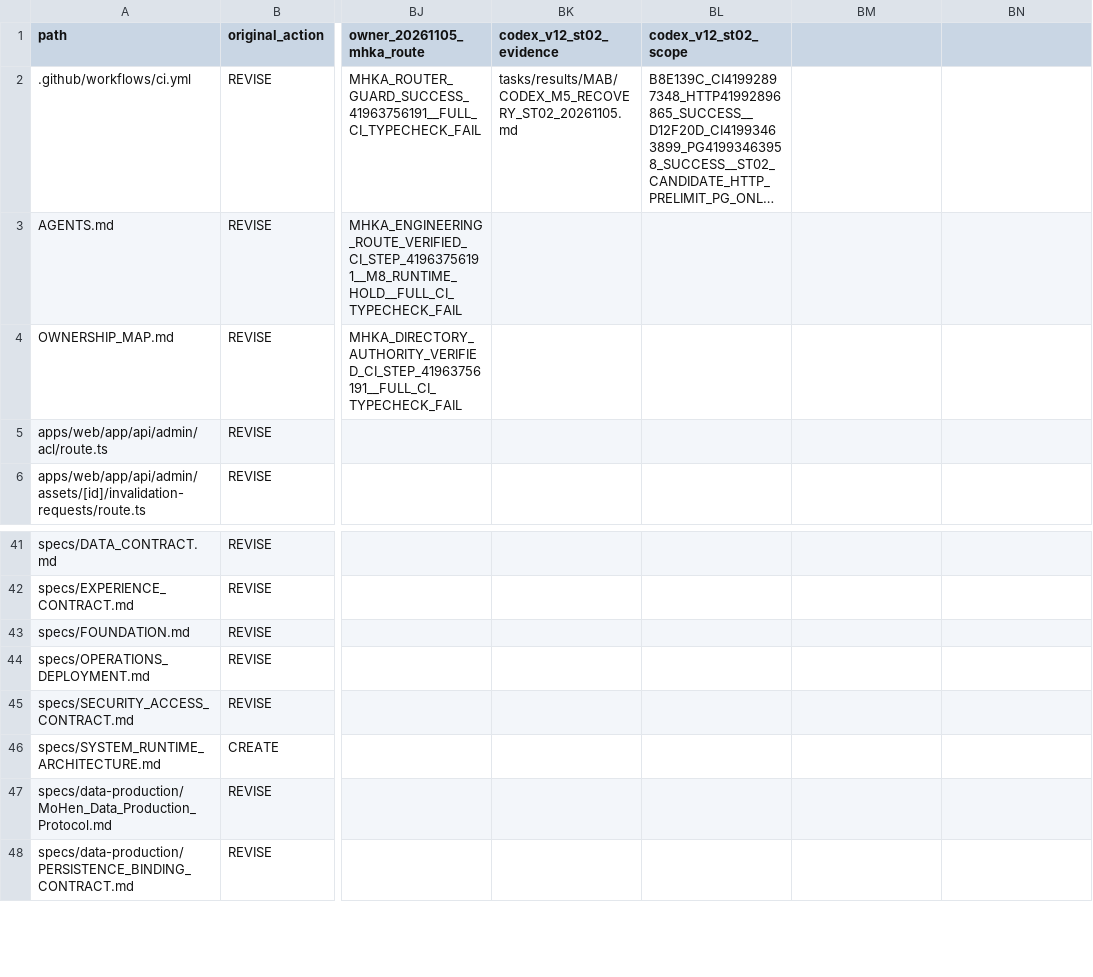
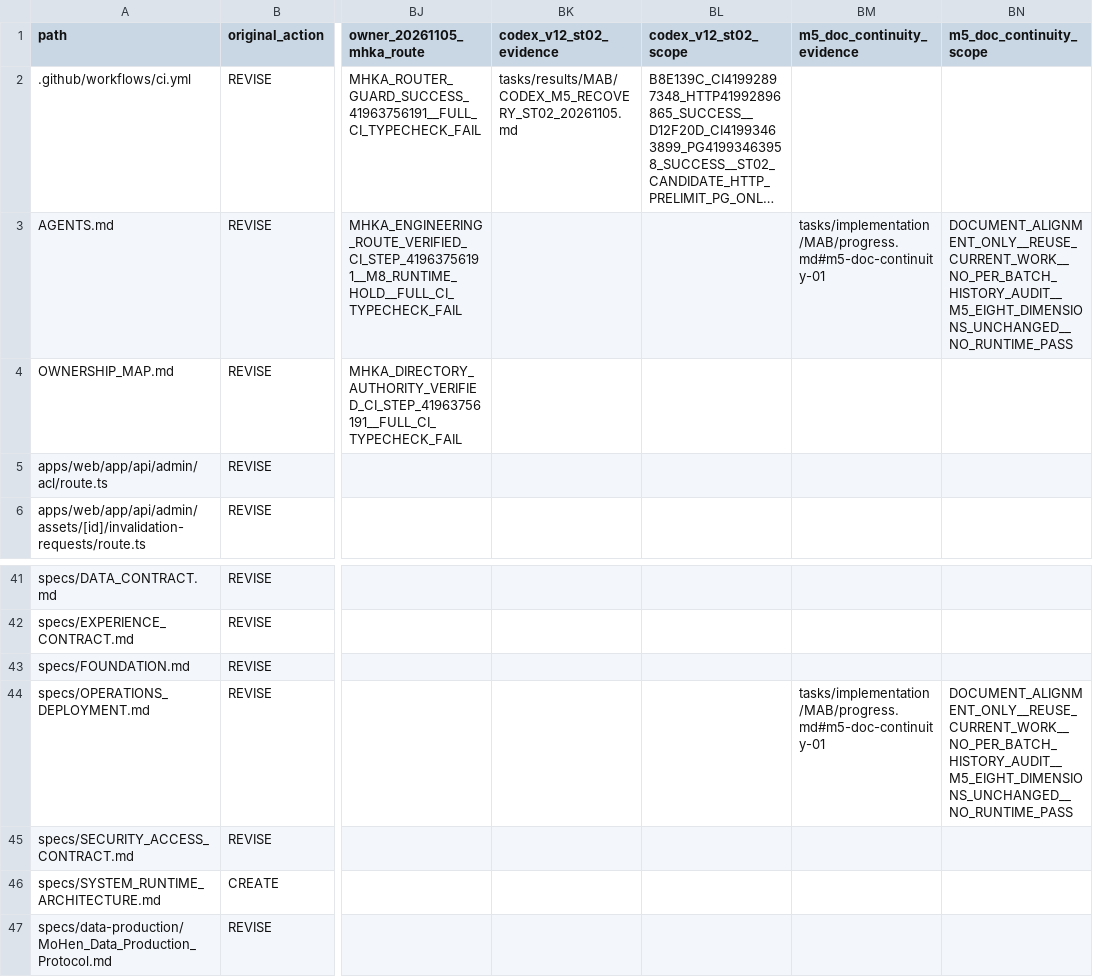
Before and after one commit to xiezuojie03-web/mohen-agent-2.0, a CSV file: tasks/implementation/MAB/target-diff.csv, drawn as a sheet; only a part is shown, gaps mark what is left out; the shorter side is filled out with more unchanged rows; long unchanged cells end in …; the diff names each change by its address in the sheet, - before the commit and + after, or states it on an @@ line.

```diff
--- a/tasks/implementation/MAB/target-diff.csv
+++ b/tasks/implementation/MAB/target-diff.csv
-BM1: (empty)
+BM1: m5_doc_continuity_evidence
-BN1: (empty)
+BN1: m5_doc_continuity_scope
-BM3 (m5_doc_continuity_evidence): (empty)
+BM3 (m5_doc_continuity_evidence): tasks/implementation/MAB/progress.md#m5-doc-continuity-01
-BN3 (m5_doc_continuity_scope): (empty)
+BN3 (m5_doc_continuity_scope): DOCUMENT_ALIGNMENT_ONLY__REUSE_CURRENT_WORK__NO_PER_BATCH_HISTORY_AUDIT__M5_EIGHT_DIMENSIONS_UNCHANGED__NO_RUNTIME_PASS
-BM44 (m5_doc_continuity_evidence): (empty)
+BM44 (m5_doc_continuity_evidence): tasks/implementation/MAB/progress.md#m5-doc-continuity-01
-BN44 (m5_doc_continuity_scope): (empty)
+BN44 (m5_doc_continuity_scope): DOCUMENT_ALIGNMENT_ONLY__REUSE_CURRENT_WORK__NO_PER_BATCH_HISTORY_AUDIT__M5_EIGHT_DIMENSIONS_UNCHANGED__NO_RUNTIME_PASS
```
Also changed, not shown: 11 other files.
